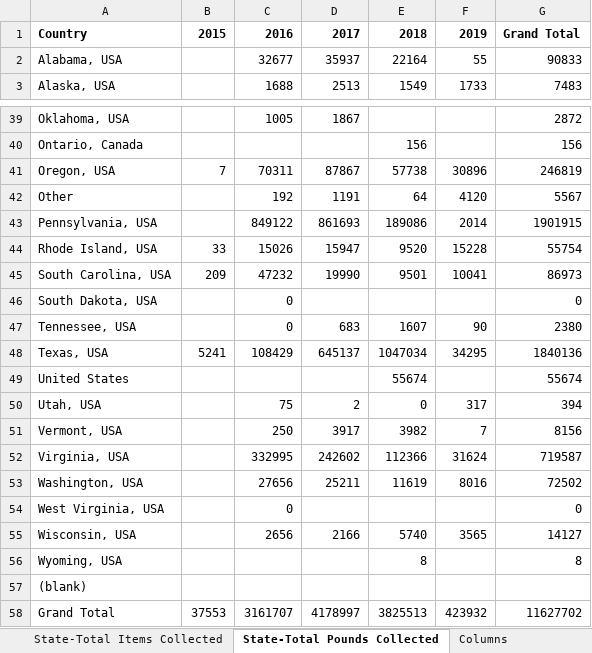
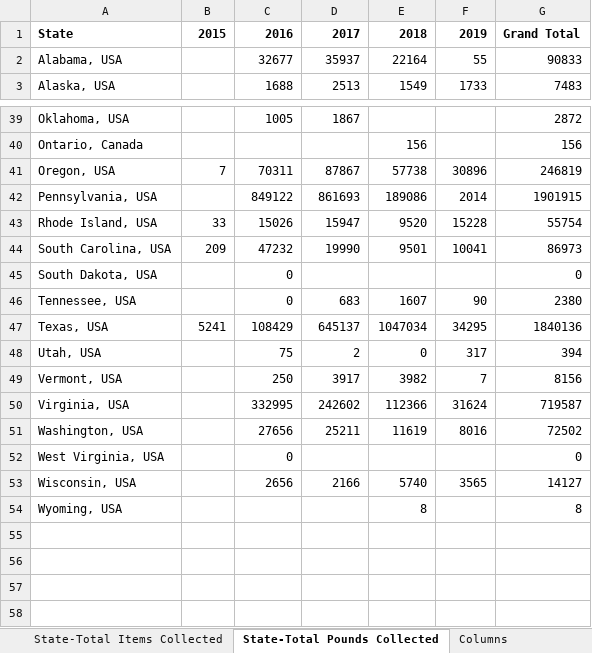
Before and after one commit to 54heart/OceanCleanup, an Excel workbook: Excel Files -Not Dataset Inclusive/Ash.xlsx, sheet State-Total Pounds Collected, drawn as a sheet; only a part is shown, gaps mark what is left out; values as stored, in another font and other column widths than the file's, no borders; the diff names each change by its address in the sheet, - before the commit and + after, or states it on an @@ line.

Commit message:
Added Tableau files

```diff
--- a/Excel Files -Not Dataset Inclusive/Ash.xlsx (sheet State-Total Pounds Collected)
+++ b/Excel Files -Not Dataset Inclusive/Ash.xlsx (sheet State-Total Pounds Collected)
-A1: Country
+A1: State
-row 42: Other |  | 192 | 1191 | 64 | 4120 | 5567
-row 49: United States |  |  |  | 55674 |  | 55674
-row 57: (blank)
-row 58: Grand Total | 37553 | 3161707 | 4178997 | 3825513 | 423932 | 11627702
```
Also changed, not shown: 3 other files.
